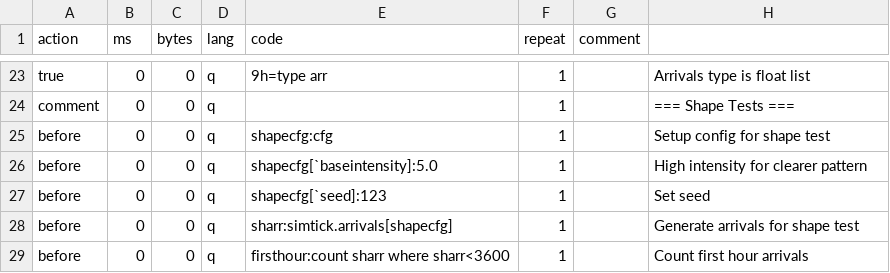
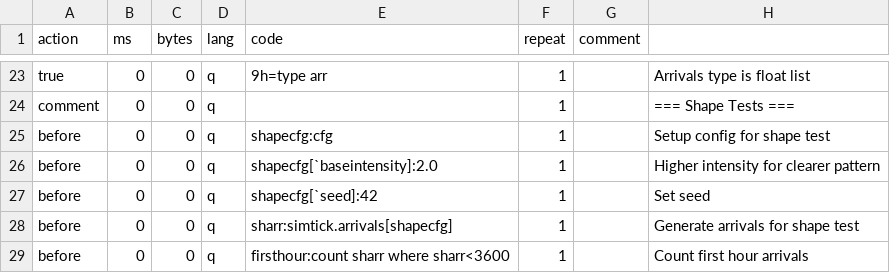
Before and after one commit to PhilSing24/kdbx-simtick, a CSV file: di/simtick/test.csv, drawn as a sheet; only a part is shown, gaps mark what is left out.

```diff
--- a/di/simtick/test.csv
+++ b/di/simtick/test.csv
@@ -25,4 +25,4 @@ comment,0,0,q,,1,,=== Shape Tests ===
 before,0,0,q,shapecfg:cfg,1,,Setup config for shape test
-before,0,0,q,shapecfg[`baseintensity]:5.0,1,,High intensity for clearer pattern
-before,0,0,q,shapecfg[`seed]:123,1,,Set seed
+before,0,0,q,shapecfg[`baseintensity]:2.0,1,,Higher intensity for clearer pattern
+before,0,0,q,shapecfg[`seed]:42,1,,Set seed
 before,0,0,q,sharr:simtick.arrivals[shapecfg],1,,Generate arrivals for shape test
```
Also changed, not shown: 3 other files.
